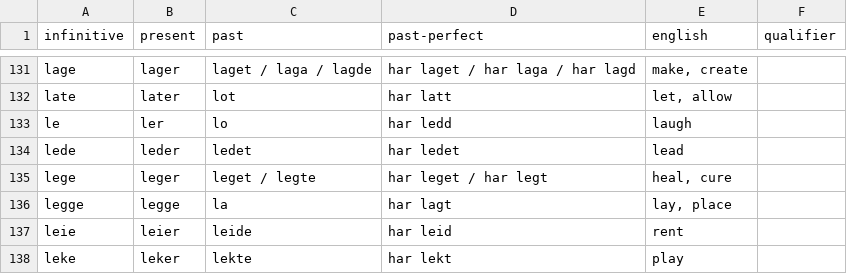
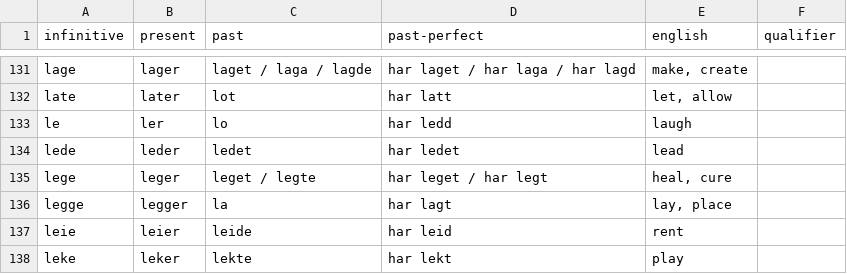
Before and after one commit to benbarbersmith/grokily, a CSV file: data/norsk_verbs.csv, drawn as a sheet; only a part is shown, gaps mark what is left out.

Commit message:
Fix incorrect conjugation of "legge" in present tense. Poor job, norwegianlanguage.info ;)

```diff
--- a/data/norsk_verbs.csv
+++ b/data/norsk_verbs.csv
@@ -135,3 +135,3 @@
 "lege","leger","leget / legte","har leget / har legt","heal, cure",
-"legge","legge","la","har lagt","lay, place",
+"legge","legger","la","har lagt","lay, place",
 "leie","leier","leide","har leid","rent",
```
